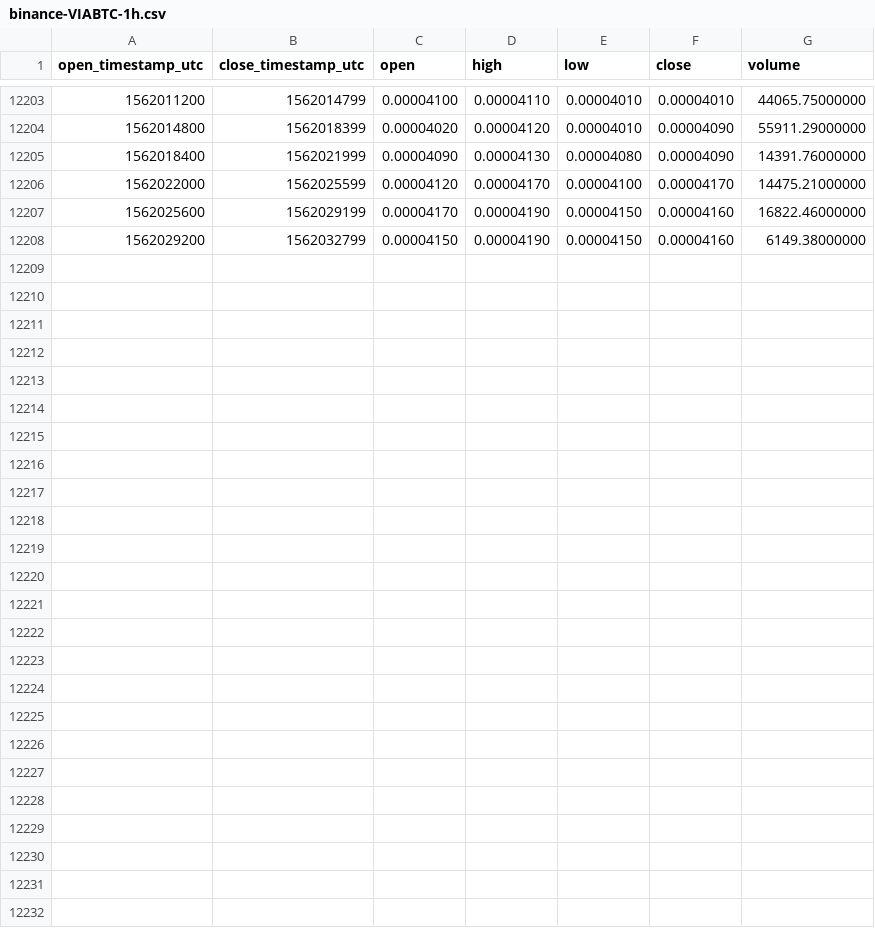
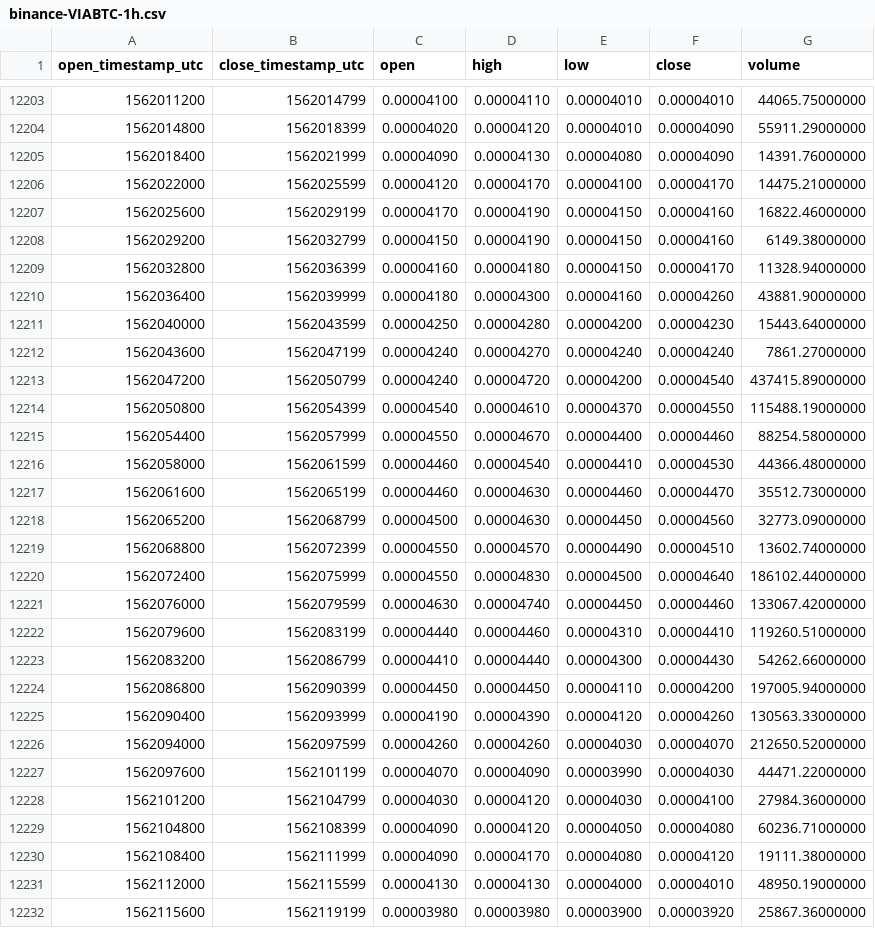
Before and after one commit to cryptobigbro/binance-VIABTC, a CSV file: binance-VIABTC-1h.csv, drawn as a sheet; only a part is shown, gaps mark what is left out.

Commit message:
Update OHLCV data.

```diff
--- a/binance-VIABTC-1h.csv
+++ b/binance-VIABTC-1h.csv
@@ -12208 +12208,25 @@ open_timestamp_utc,close_timestamp_utc,open,high,low,close,volume
 1562029200,1562032799,0.00004150,0.00004190,0.00004150,0.00004160,6149.38000000
+1562032800,1562036399,0.00004160,0.00004180,0.00004150,0.00004170,11328.94000000
+1562036400,1562039999,0.00004180,0.00004300,0.00004160,0.00004260,43881.90000000
+1562040000,1562043599,0.00004250,0.00004280,0.00004200,0.00004230,15443.64000000
+1562043600,1562047199,0.00004240,0.00004270,0.00004240,0.00004240,7861.27000000
+1562047200,1562050799,0.00004240,0.00004720,0.00004200,0.00004540,437415.89000000
+1562050800,1562054399,0.00004540,0.00004610,0.00004370,0.00004550,115488.19000000
+1562054400,1562057999,0.00004550,0.00004670,0.00004400,0.00004460,88254.58000000
+1562058000,1562061599,0.00004460,0.00004540,0.00004410,0.00004530,44366.48000000
+1562061600,1562065199,0.00004460,0.00004630,0.00004460,0.00004470,35512.73000000
+1562065200,1562068799,0.00004500,0.00004630,0.00004450,0.00004560,32773.09000000
+1562068800,1562072399,0.00004550,0.00004570,0.00004490,0.00004510,13602.74000000
+1562072400,1562075999,0.00004550,0.00004830,0.00004500,0.00004640,186102.44000000
+1562076000,1562079599,0.00004630,0.00004740,0.00004450,0.00004460,133067.42000000
+1562079600,1562083199,0.00004440,0.00004460,0.00004310,0.00004410,119260.51000000
+1562083200,1562086799,0.00004410,0.00004440,0.00004300,0.00004430,54262.66000000
+1562086800,1562090399,0.00004450,0.00004450,0.00004110,0.00004200,197005.94000000
+1562090400,1562093999,0.00004190,0.00004390,0.00004120,0.00004260,130563.33000000
+1562094000,1562097599,0.00004260,0.00004260,0.00004030,0.00004070,212650.52000000
+1562097600,1562101199,0.00004070,0.00004090,0.00003990,0.00004030,44471.22000000
+1562101200,1562104799,0.00004030,0.00004120,0.00004030,0.00004100,27984.36000000
+1562104800,1562108399,0.00004090,0.00004120,0.00004050,0.00004080,60236.71000000
+1562108400,1562111999,0.00004090,0.00004170,0.00004080,0.00004120,19111.38000000
+1562112000,1562115599,0.00004130,0.00004130,0.00004000,0.00004010,48950.19000000
+1562115600,1562119199,0.00003980,0.00003980,0.00003900,0.00003920,25867.36000000
```
Also changed, not shown: binance-VIABTC-1d.csv.
